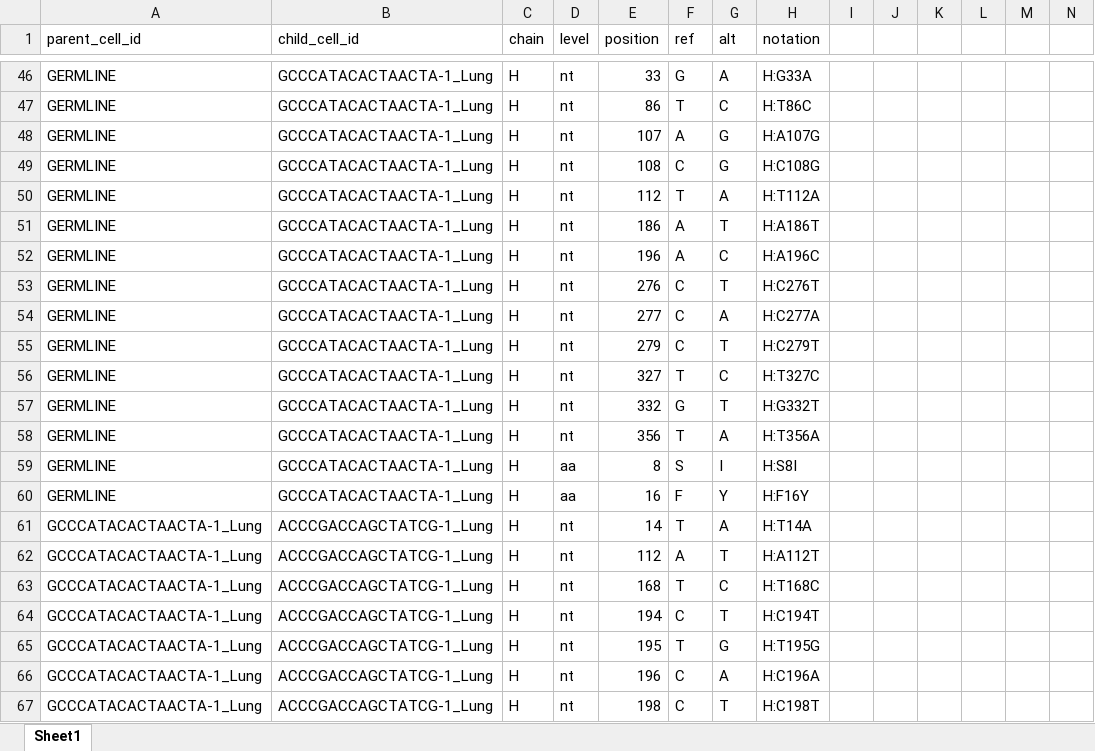
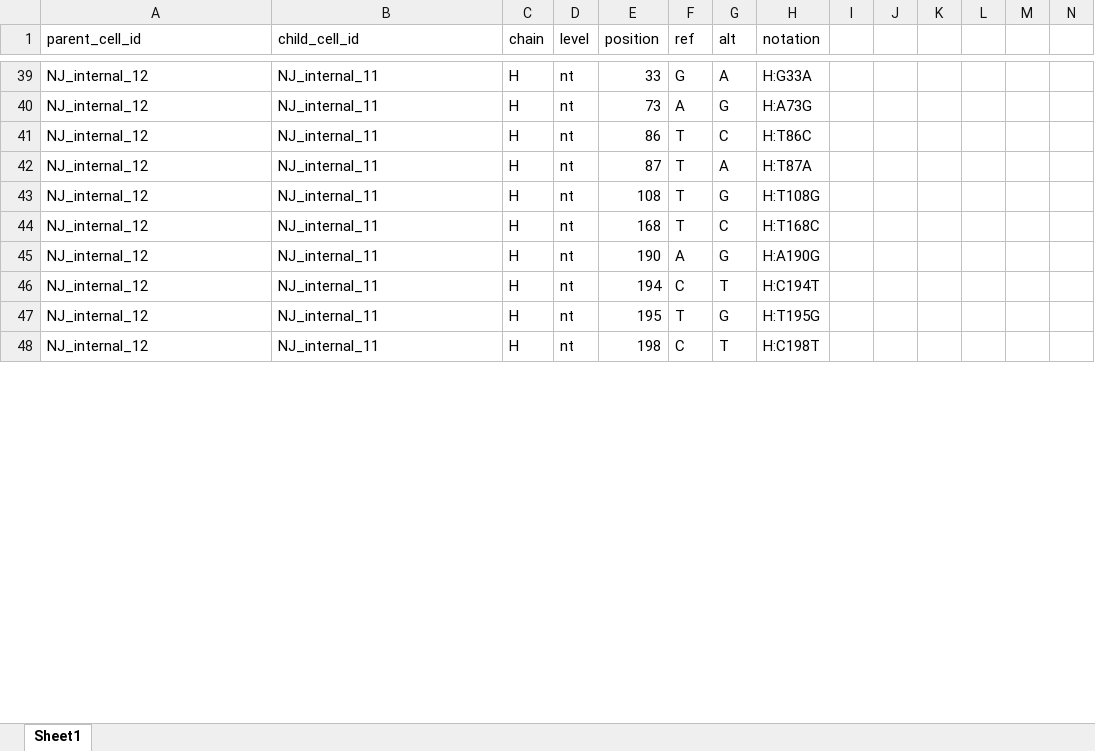
Before and after one commit to Or-Blank/Final-project-BCR-Lineage-Tracer, an Excel workbook: results/385_1/mutations_per_branch.xlsx, sheet Sheet1, drawn as a sheet; only a part is shown, gaps mark what is left out; values as stored, in another font and other column widths than the file's, no borders; charts and pictures not drawn; removed rows and columns are numbered as before the commit, all else as after; rows hold the shown columns only; the diff covers the shown part only; the diff names each change by its address in the sheet, - before the commit and + after, or states it on an @@ line.

```diff
--- a/results/385_1/mutations_per_branch.xlsx (sheet Sheet1)
+++ b/results/385_1/mutations_per_branch.xlsx (sheet Sheet1)
-A39 (parent_cell_id): GERMLINE
+A39 (parent_cell_id): NJ_internal_12
-B39 (child_cell_id): GCCCATACACTAACTA-1_Lung
+B39 (child_cell_id): NJ_internal_11
+row 40: NJ_internal_12 | NJ_internal_11 | H | nt | 73 | A | G | H:A73G
-A41 (parent_cell_id): GERMLINE
+A41 (parent_cell_id): NJ_internal_12
-B41 (child_cell_id): GCCCATACACTAACTA-1_Lung
+B41 (child_cell_id): NJ_internal_11
-row 48: GERMLINE | GCCCATACACTAACTA-1_Lung | H | nt | 107 | A | G | H:A107G
+row 42: NJ_internal_12 | NJ_internal_11 | H | nt | 87 | T | A | H:T87A
-A43 (parent_cell_id): GERMLINE
+A43 (parent_cell_id): NJ_internal_12
-B43 (child_cell_id): GCCCATACACTAACTA-1_Lung
+B43 (child_cell_id): NJ_internal_11
-F43 (ref): C
+F43 (ref): T
-H43 (notation): H:C108G
+H43 (notation): H:T108G
-row 50: GERMLINE | GCCCATACACTAACTA-1_Lung | H | nt | 112 | T | A | H:T112A
-row 51: GERMLINE | GCCCATACACTAACTA-1_Lung | H | nt | 186 | A | T | H:A186T
-row 52: GERMLINE | GCCCATACACTAACTA-1_Lung | H | nt | 196 | A | C | H:A196C
-row 53: GERMLINE | GCCCATACACTAACTA-1_Lung | H | nt | 276 | C | T | H:C276T
-row 54: GERMLINE | GCCCATACACTAACTA-1_Lung | H | nt | 277 | C | A | H:C277A
-row 55: GERMLINE | GCCCATACACTAACTA-1_Lung | H | nt | 279 | C | T | H:C279T
-row 56: GERMLINE | GCCCATACACTAACTA-1_Lung | H | nt | 327 | T | C | H:T327C
-row 57: GERMLINE | GCCCATACACTAACTA-1_Lung | H | nt | 332 | G | T | H:G332T
-row 58: GERMLINE | GCCCATACACTAACTA-1_Lung | H | nt | 356 | T | A | H:T356A
-row 59: GERMLINE | GCCCATACACTAACTA-1_Lung | H | aa | 8 | S | I | H:S8I
-row 60: GERMLINE | GCCCATACACTAACTA-1_Lung | H | aa | 16 | F | Y | H:F16Y
-row 61: GCCCATACACTAACTA-1_Lung | ACCCGACCAGCTATCG-1_Lung | H | nt | 14 | T | A | H:T14A
-row 62: GCCCATACACTAACTA-1_Lung | ACCCGACCAGCTATCG-1_Lung | H | nt | 112 | A | T | H:A112T
-A44 (parent_cell_id): GCCCATACACTAACTA-1_Lung
+A44 (parent_cell_id): NJ_internal_12
-B44 (child_cell_id): ACCCGACCAGCTATCG-1_Lung
+B44 (child_cell_id): NJ_internal_11
+row 45: NJ_internal_12 | NJ_internal_11 | H | nt | 190 | A | G | H:A190G
-A46:A47 (parent_cell_id): GCCCATACACTAACTA-1_Lung
+A46:A47 (parent_cell_id): NJ_internal_12
-B46:B47 (child_cell_id): ACCCGACCAGCTATCG-1_Lung
+B46:B47 (child_cell_id): NJ_internal_11
-row 66: GCCCATACACTAACTA-1_Lung | ACCCGACCAGCTATCG-1_Lung | H | nt | 196 | C | A | H:C196A
-A48 (parent_cell_id): GCCCATACACTAACTA-1_Lung
+A48 (parent_cell_id): NJ_internal_12
-B48 (child_cell_id): ACCCGACCAGCTATCG-1_Lung
+B48 (child_cell_id): NJ_internal_11
```
Also changed, not shown: 31 added rows, 24 removed rows and 56 edited cells elsewhere in this sheet, charts or pictures, results/385_1/clone_summary.xlsx, 3 other files.
